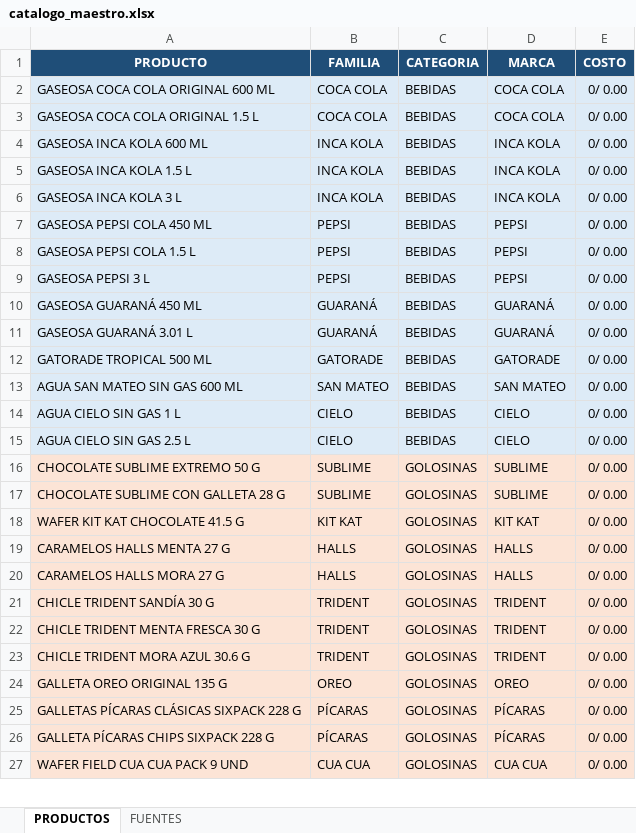
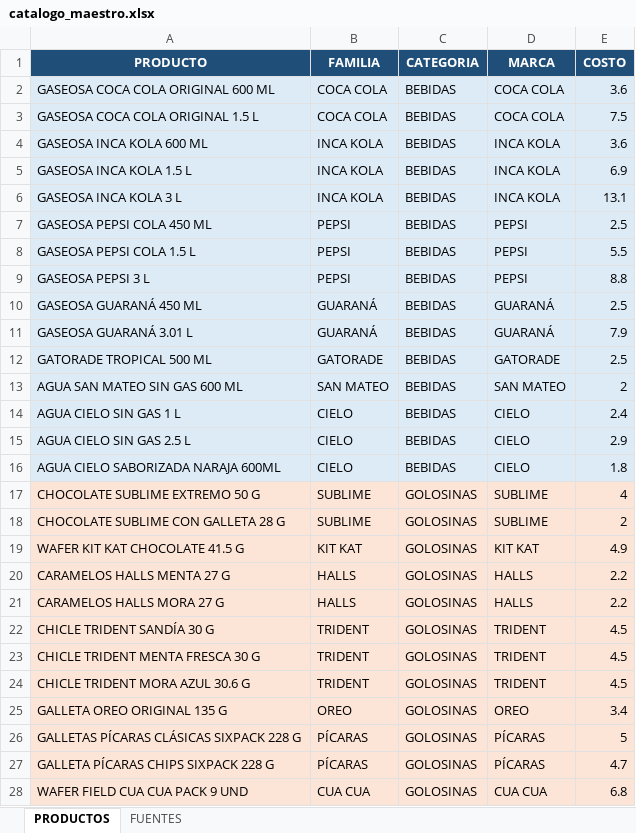
Before and after one commit to CarlosDavidElian/taully_demand_forecast, an Excel workbook: data/catalogo_maestro.xlsx, sheet PRODUCTOS, drawn as a sheet; only a part is shown; values as stored, in another font and other column widths than the file's, no borders; table styles not drawn; addresses are those after the commit; the diff covers the shown part only; the diff names each change by its address in the sheet, - before the commit and + after, or states it on an @@ line.

```diff
--- a/data/catalogo_maestro.xlsx (sheet PRODUCTOS)
+++ b/data/catalogo_maestro.xlsx (sheet PRODUCTOS)
-E2 (COSTO): 0/ 0.00
+E2 (COSTO): 3.6
-E3 (COSTO): 0/ 0.00
+E3 (COSTO): 7.5
-E4 (COSTO): 0/ 0.00
+E4 (COSTO): 3.6
-E5 (COSTO): 0/ 0.00
+E5 (COSTO): 6.9
-E6 (COSTO): 0/ 0.00
+E6 (COSTO): 13.1
-E7 (COSTO): 0/ 0.00
+E7 (COSTO): 2.5
-E8 (COSTO): 0/ 0.00
+E8 (COSTO): 5.5
-E9 (COSTO): 0/ 0.00
+E9 (COSTO): 8.8
-E10 (COSTO): 0/ 0.00
+E10 (COSTO): 2.5
-E11 (COSTO): 0/ 0.00
+E11 (COSTO): 7.9
-E12 (COSTO): 0/ 0.00
+E12 (COSTO): 2.5
-E13 (COSTO): 0/ 0.00
+E13 (COSTO): 2
-E14 (COSTO): 0/ 0.00
+E14 (COSTO): 2.4
-E15 (COSTO): 0/ 0.00
+E15 (COSTO): 2.9
+row 16: AGUA CIELO SABORIZADA NARAJA 600ML | CIELO | BEBIDAS | CIELO | 1.8
-E17 (COSTO): 0/ 0.00
+E17 (COSTO): 4
-E18 (COSTO): 0/ 0.00
+E18 (COSTO): 2
-E19 (COSTO): 0/ 0.00
+E19 (COSTO): 4.9
-E20:E21 (COSTO): 0/ 0.00
+E20:E21 (COSTO): 2.2
-E22:E24 (COSTO): 0/ 0.00
+E22:E24 (COSTO): 4.5
-E25 (COSTO): 0/ 0.00
+E25 (COSTO): 3.4
-E26 (COSTO): 0/ 0.00
+E26 (COSTO): 5
-E27 (COSTO): 0/ 0.00
+E27 (COSTO): 4.7
-E28 (COSTO): 0/ 0.00
+E28 (COSTO): 6.8
```
Also changed, not shown: 174 edited cells elsewhere in this sheet, sheet FUENTES, 17 other files.
